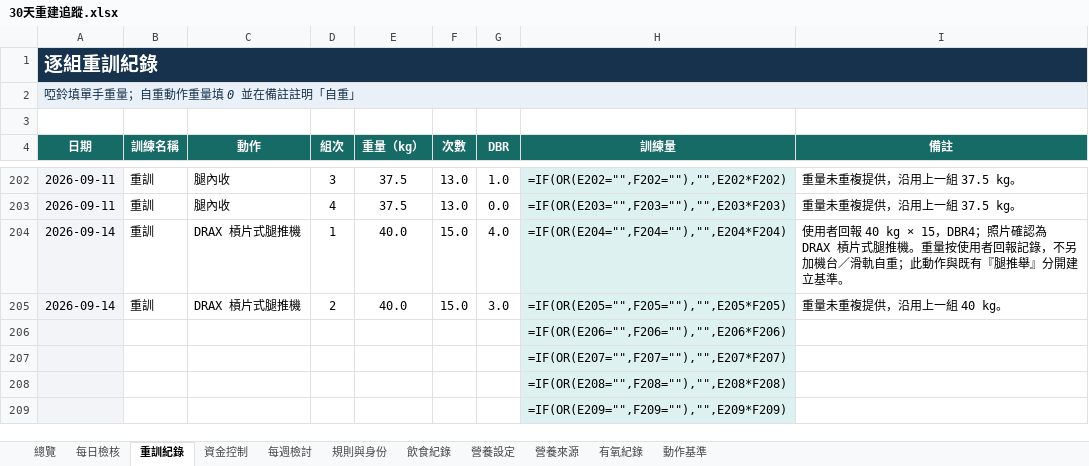
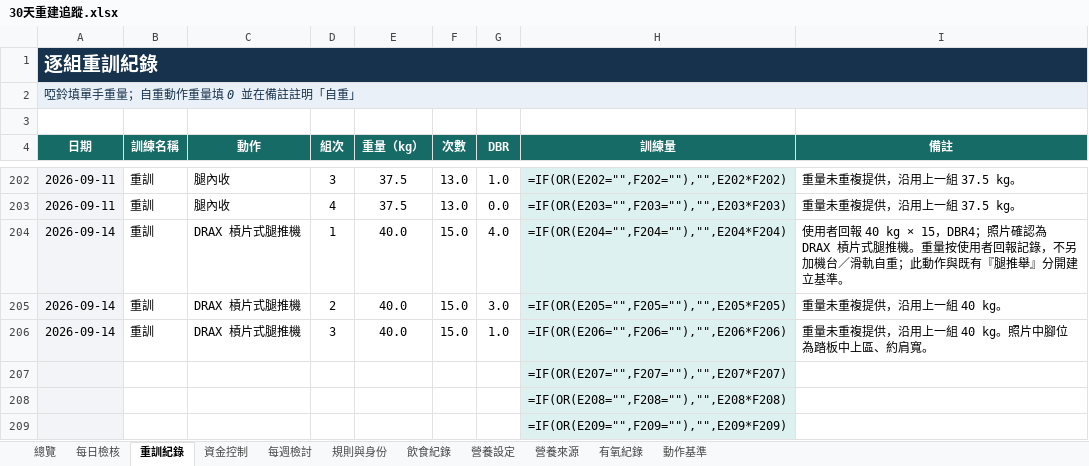
Before and after one commit to asadman1523/30-day-reset-tracker, an Excel workbook: 30天重建追蹤.xlsx, sheet 重訓紀錄, drawn as a sheet; only a part is shown, gaps mark what is left out; values as stored, in another font and other column widths than the file's, no borders; formulas without a stored value are shown as written; removed rows and columns are numbered as before the commit, all else as after; the diff names each change by its address in the sheet, - before the commit and + after, or states it on an @@ line.

```diff
--- a/30天重建追蹤.xlsx (sheet 重訓紀錄)
+++ b/30天重建追蹤.xlsx (sheet 重訓紀錄)
-row 206:  |  |  |  |  |  |  | =IF(OR(E206="",F206=""),"",E206*F206)
+row 206: 2026-09-14 | 重訓 | DRAX 槓片式腿推機 | 3 | 40.0 | 15.0 | 1.0 | =IF(OR(E206="",F206=""),"",E206*F206) | 重量未重複提供，沿用上一組 40 kg。照片中腳位為踏板中上區、約肩寬。
```
Also changed, not shown: sheet 動作基準, 4 other files.
